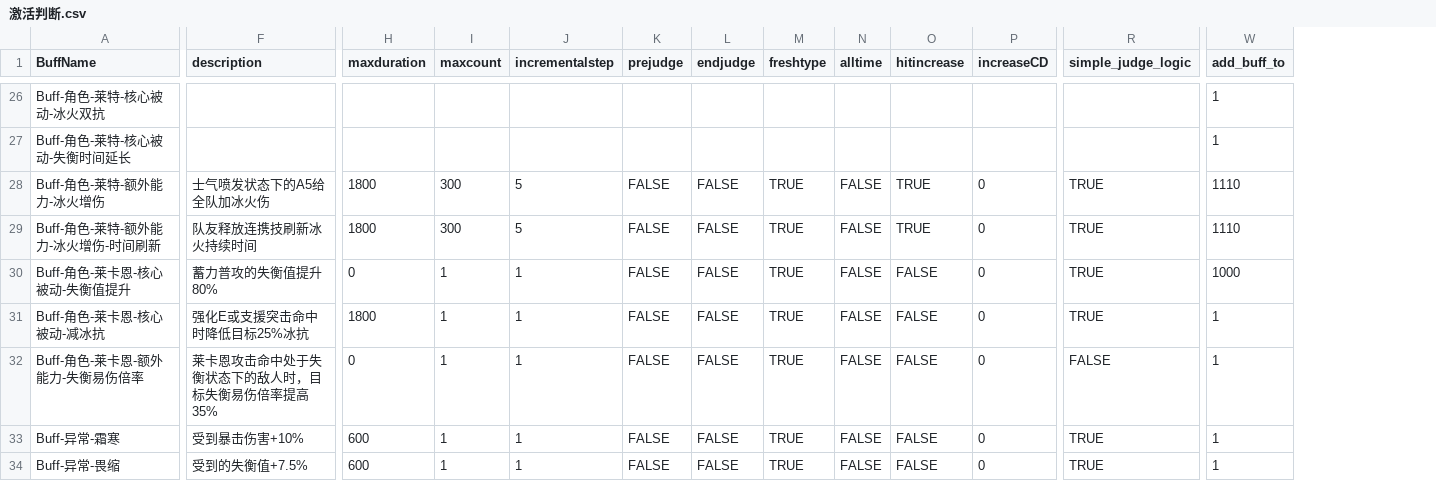
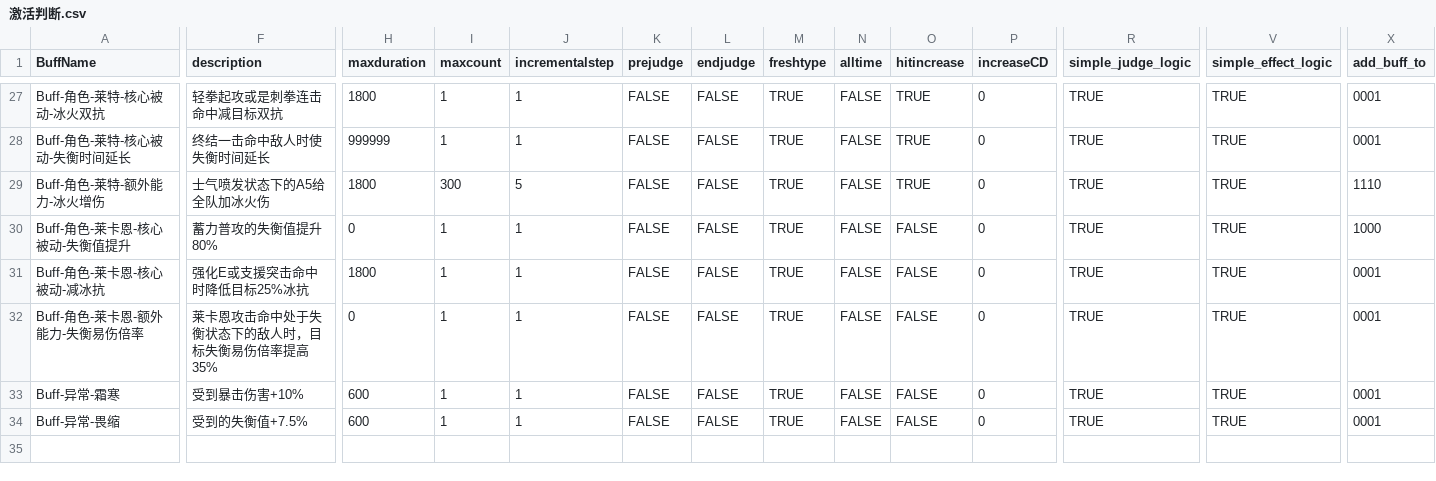
Before and after one commit to h1531095/ZSim, a CSV file: data/激活判断.csv, drawn as a sheet; only a part is shown, gaps mark what is left out; removed rows and columns are numbered as before the commit, all else as after; rows hold the shown columns only; the diff covers the shown part only; the diff names each change by its address in the sheet, - before the commit and + after, or states it on an @@ line.

```diff
--- a/data/激活判断.csv
+++ b/data/激活判断.csv
+column V (simple_effect_logic), rows 27-34: all TRUE
-F27 (description): (empty)
+F27 (description): 轻拳起攻或是刺拳连击命中减目标双抗
-H27 (maxduration): (empty)
+H27 (maxduration): 1800
-I27:I28 (maxcount): (empty)
+I27:I28 (maxcount): 1
-J27:J28 (incrementalstep): (empty)
+J27:J28 (incrementalstep): 1
-K27:K28 (prejudge): (empty)
+K27:K28 (prejudge): FALSE
-L27:L28 (endjudge): (empty)
+L27:L28 (endjudge): FALSE
-M27:M28 (freshtype): (empty)
+M27:M28 (freshtype): TRUE
-N27:N28 (alltime): (empty)
+N27:N28 (alltime): FALSE
-O27:O28 (hitincrease): (empty)
+O27:O28 (hitincrease): TRUE
-P27:P28 (increaseCD): (empty)
+P27:P28 (increaseCD): 0
-R27:R28 (simple_judge_logic): (empty)
+R27:R28 (simple_judge_logic): TRUE
-X27:X28 (add_buff_to): 1
+X27:X28 (add_buff_to): 0001
-F28 (description): (empty)
+F28 (description): 终结一击命中敌人时使失衡时间延长
-H28 (maxduration): (empty)
+H28 (maxduration): 999999
-row 29: Buff-角色-莱特-额外能力-冰火增伤-时间刷新 | 队友释放连携技刷新冰火持续时间 | 1800 | 300 | 5 | FALSE | FALSE | TRUE | FALSE | TRUE | 0 | TRUE | 1110
-X31:X34 (add_buff_to): 1
+X31:X34 (add_buff_to): 0001
-R32 (simple_judge_logic): FALSE
+R32 (simple_judge_logic): TRUE
```
Also changed, not shown: 1 added row and 53 edited cells elsewhere in this file, data/触发判断.csv, 6 other files.
